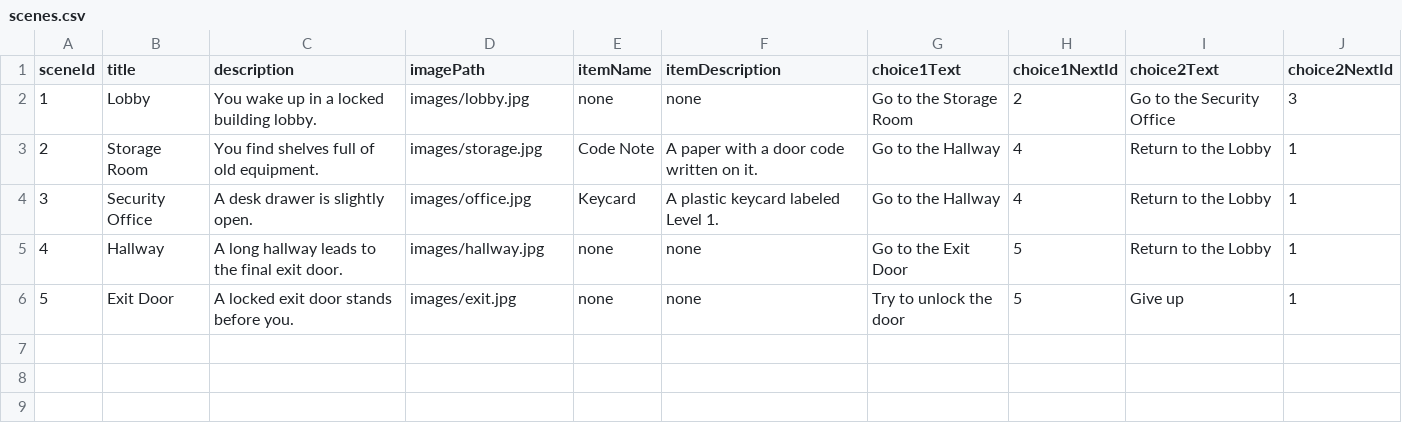
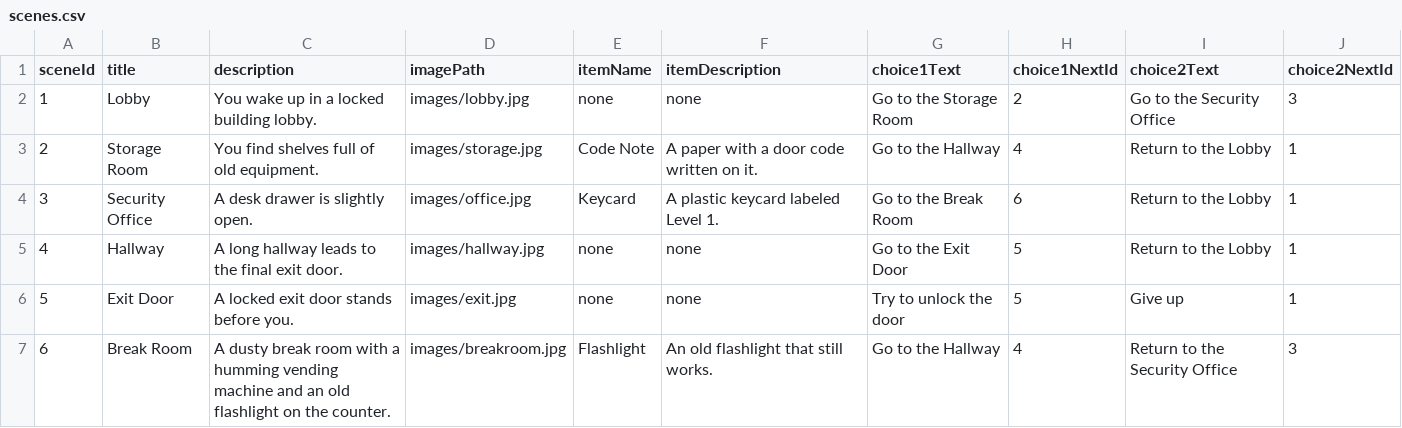
Before and after one commit to Merced-College/linked-list-escape-room-adventure-matt-ceran-1, a CSV file: data/scenes.csv, drawn as a sheet.

Commit message:
Swing GUI and Break Room.
AdventureGameGUI is up.
scene6 - break room addition

```diff
--- a/data/scenes.csv
+++ b/data/scenes.csv
@@ -3,4 +3,5 @@ sceneId,title,description,imagePath,itemName,itemDescription,choice1Text,choice1
 2,Storage Room,You find shelves full of old equipment.,images/storage.jpg,Code Note,A paper with a door code written on it.,Go to the Hallway,4,Return to the Lobby,1
-3,Security Office,A desk drawer is slightly open.,images/office.jpg,Keycard,A plastic keycard labeled Level 1.,Go to the Hallway,4,Return to the Lobby,1
+3,Security Office,A desk drawer is slightly open.,images/office.jpg,Keycard,A plastic keycard labeled Level 1.,Go to the Break Room,6,Return to the Lobby,1
 4,Hallway,A long hallway leads to the final exit door.,images/hallway.jpg,none,none,Go to the Exit Door,5,Return to the Lobby,1
 5,Exit Door,A locked exit door stands before you.,images/exit.jpg,none,none,Try to unlock the door,5,Give up,1
+6,Break Room,A dusty break room with a humming vending machine and an old flashlight on the counter.,images/breakroom.jpg,Flashlight,An old flashlight that still works.,Go to the Hallway,4,Return to the Security Office,3
```
Also changed, not shown: 4 other files.
